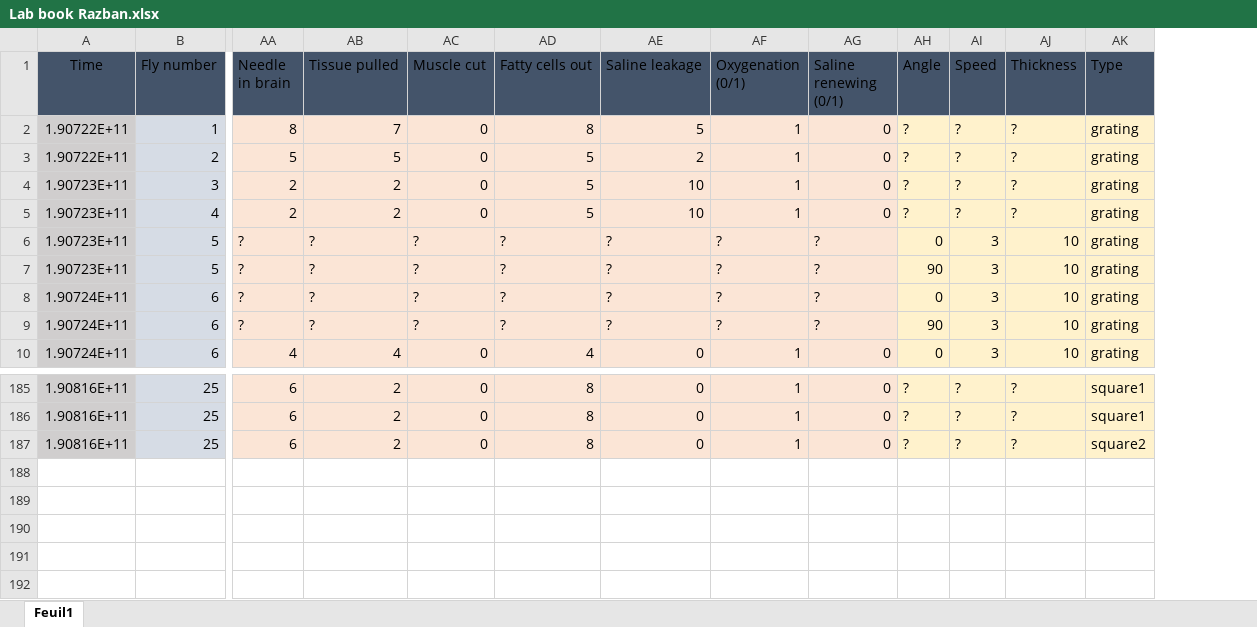
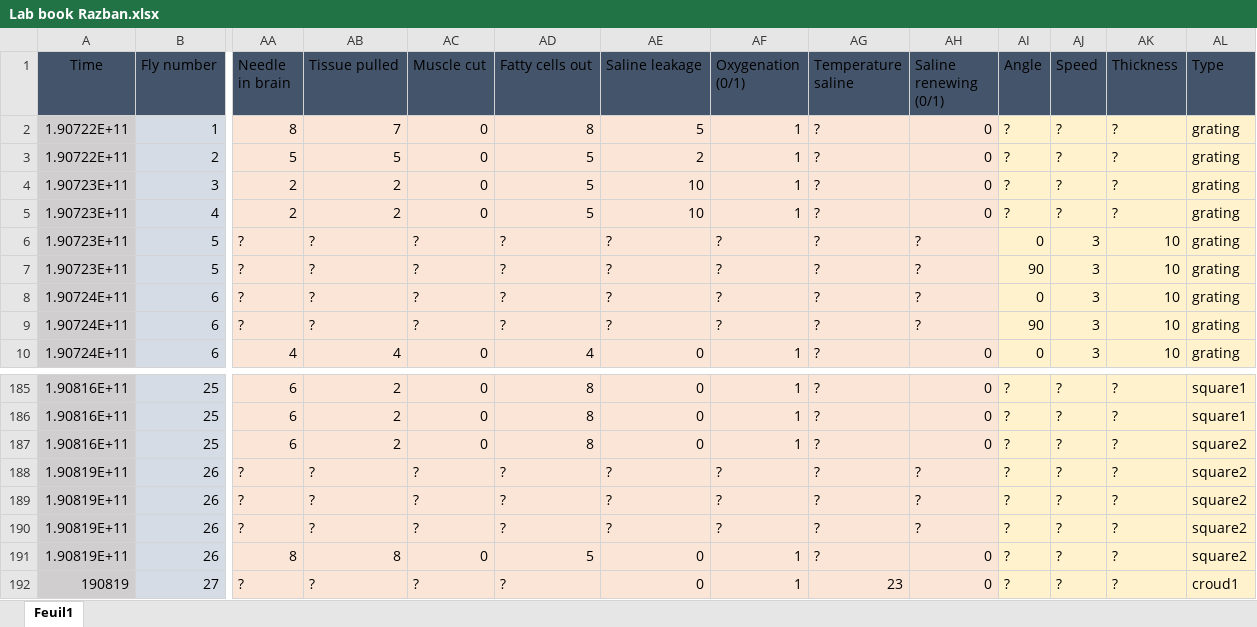
Before and after one commit to KeivanR/PrepStats, an Excel workbook: Lab book Razban.xlsx, sheet Feuil1, drawn as a sheet; only a part is shown, gaps mark what is left out; values as stored, in another font and other column widths than the file's, no borders; table styles not drawn; rows hold the shown columns only; the diff names each change by its address in the sheet, - before the commit and + after, or states it on an @@ line.

Commit message:
Update Lab book Razban.xlsx

```diff
--- a/Lab book Razban.xlsx (sheet Feuil1)
+++ b/Lab book Razban.xlsx (sheet Feuil1)
+column AG (Temperature saline), rows 2-10: all ?; rows 185-187: all ?
+row 188: 1.90819E+11 | 26 | ? | ? | ? | ? | ? | ? | ? | ? | ? | ? | ? | square2
+row 189: 1.90819E+11 | 26 | ? | ? | ? | ? | ? | ? | ? | ? | ? | ? | ? | square2
+row 190: 1.90819E+11 | 26 | ? | ? | ? | ? | ? | ? | ? | ? | ? | ? | ? | square2
+row 191: 1.90819E+11 | 26 | 8 | 8 | 0 | 5 | 0 | 1 | ? | 0 | ? | ? | ? | square2
+row 192: 190819 | 27 | ? | ? | ? | ? | 0 | 1 | 23 | 0 | ? | ? | ? | croud1
```
